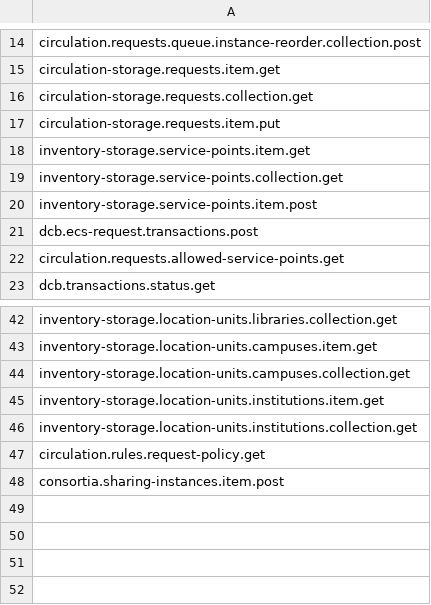
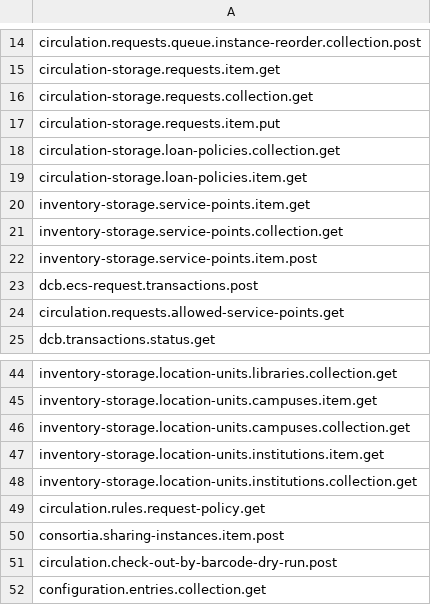
Before and after one commit to folio-org/mod-tlr, a CSV file: src/main/resources/permissions/mod-tlr.csv, drawn as a sheet; only a part is shown, gaps mark what is left out; the diff names each change by its address in the sheet, - before the commit and + after, or states it on an @@ line.

Commit message:
MODTLR-152 Add force loan policy support during check-out (#113)
* MODTLR-152 add force loan policy support

* MODTLR-152 fix clients name

* MODTLR-152 incorporating review comments

* MODTLR-152 remove required from schema

* MODTLR-152 update tests

* MODTLR-152 fix code smells

* MODTLR-152 add missing permissions

* MODTLR-152 add empty line

* MODTLR-152 add empty line

* MODTLR-152 add empty line

```diff
--- a/src/main/resources/permissions/mod-tlr.csv
+++ b/src/main/resources/permissions/mod-tlr.csv
+row 18: circulation-storage.loan-policies.collection.get
+row 19: circulation-storage.loan-policies.item.get
+row 51: circulation.check-out-by-barcode-dry-run.post
+row 52: configuration.entries.collection.get
```
Also changed, not shown: 16 other files.
